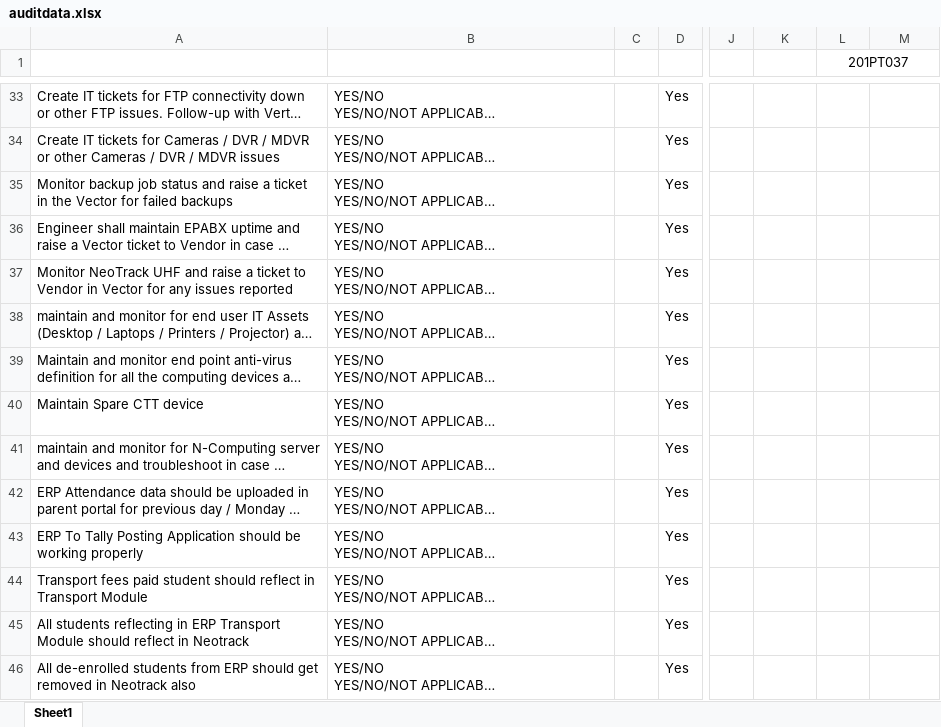
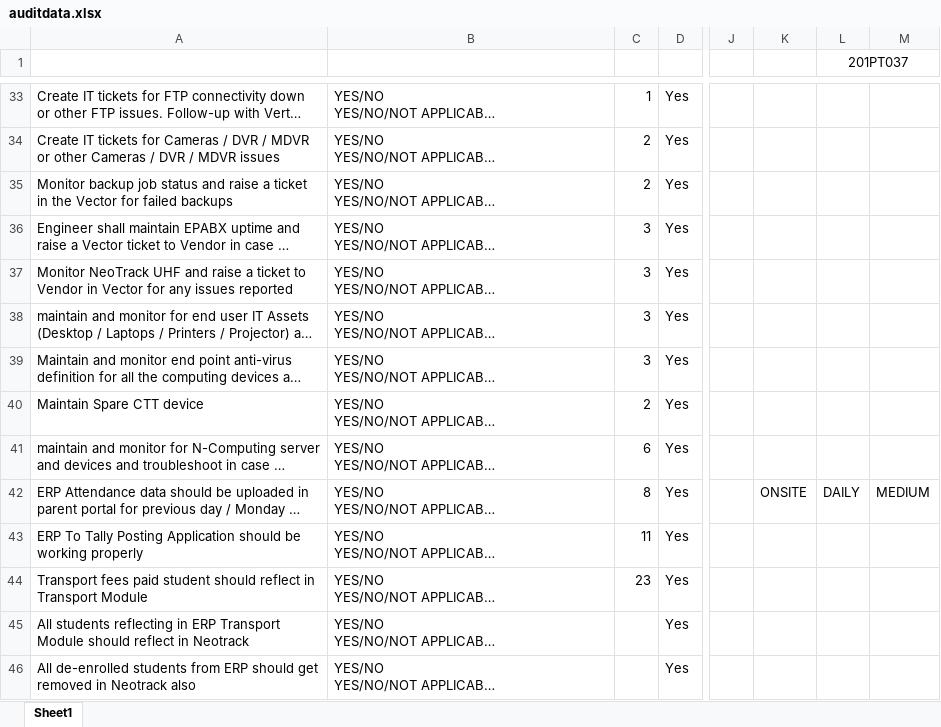
Before and after one commit to SimplifiedSchooling/MH-Survey, an Excel workbook: src/uploads/auditdata.xlsx, sheet Sheet1, drawn as a sheet; only a part is shown, gaps mark what is left out; long unchanged cells end in …; values as stored, in another font and other column widths than the file's, no borders; the diff covers the shown part only; the diff names each change by its address in the sheet, - before the commit and + after, or states it on an @@ line.

```diff
--- a/src/uploads/auditdata.xlsx (sheet Sheet1)
+++ b/src/uploads/auditdata.xlsx (sheet Sheet1)
-C33: (empty)
+C33: 1
-C34:C35: (empty)
+C34:C35: 2
-C36:C39: (empty)
+C36:C39: 3
-C40: (empty)
+C40: 2
-C41: (empty)
+C41: 6
-C42: (empty)
+C42: 8
-K42: (empty)
+K42: ONSITE
-L42 (201PT037): (empty)
+L42 (201PT037): DAILY
-M42: (empty)
+M42: MEDIUM
-C43: (empty)
+C43: 11
-C44: (empty)
+C44: 23
```
Also changed, not shown: 30 edited cells elsewhere in this sheet, 5 other files.
